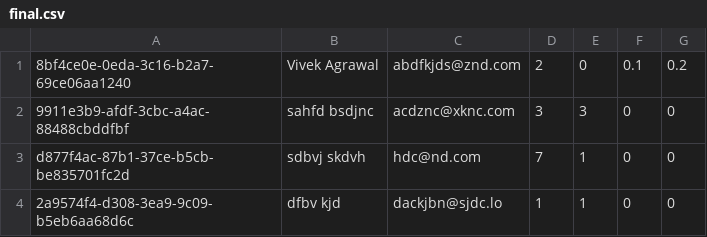
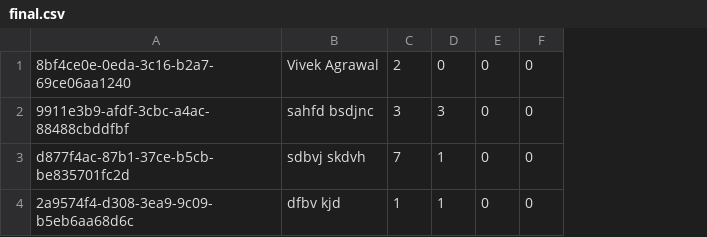
Before and after one commit to abhi-panda/gateKeeper-transcend-backend, a CSV file: QR Code Generation/final.csv, drawn as a sheet; removed rows and columns are numbered as before the commit, all else as after; the diff names each change by its address in the sheet, - before the commit and + after, or states it on an @@ line.

```diff
--- a/QR Code Generation/final.csv
+++ b/QR Code Generation/final.csv
-column C, rows 1-4: abdfkjds@znd.com | acdznc@xknc.com | hdc@nd.com | dackjbn@sjdc.lo
-E1: 0.1
+E1: 0
-F1: 0.2
+F1: 0
```
Also changed, not shown: 8 other files.
